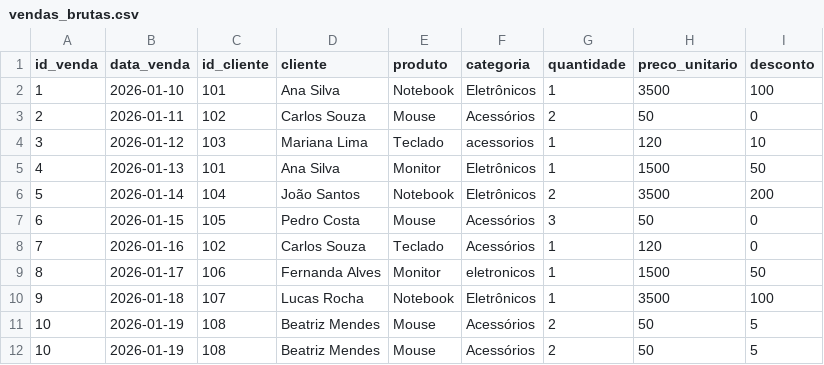
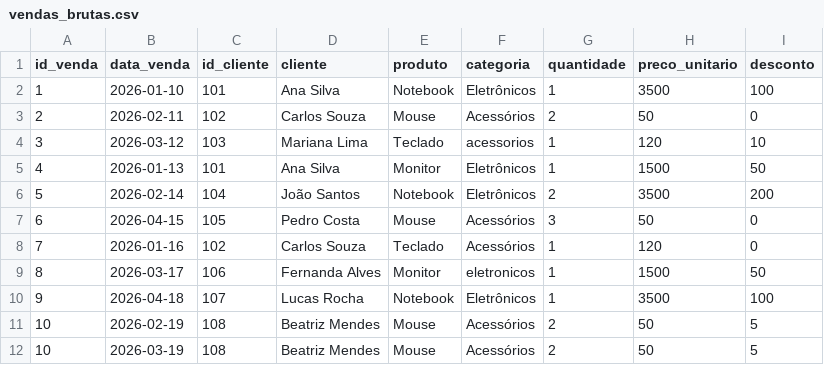
Before and after one commit to ladata-ufs/XII-SEMAC-ENGENHARIA-DADOS-DATA-WAREHOUSING, a CSV file: notebooks/D2/modulo3-dados/vendas_brutas.csv, drawn as a sheet.

Commit message:
update modulo4 (ana julia e luiza)

```diff
--- a/notebooks/D2/modulo3-dados/vendas_brutas.csv
+++ b/notebooks/D2/modulo3-dados/vendas_brutas.csv
@@ -2,11 +2,11 @@ id_venda,data_venda,id_cliente,cliente,produto,categoria,quantidade,preco_unitar
 1,2026-01-10,101,Ana Silva,Notebook,Eletrônicos,1,3500,100
-2,2026-01-11,102, Carlos Souza ,Mouse,Acessórios,2,50,0
-3,2026-01-12,103,Mariana Lima,Teclado,acessorios,1,120,10
+2,2026-02-11,102, Carlos Souza ,Mouse,Acessórios,2,50,0
+3,2026-03-12,103,Mariana Lima,Teclado,acessorios,1,120,10
 4,2026-01-13,101,Ana Silva,Monitor,Eletrônicos,1,1500,50
-5,2026-01-14,104,João Santos,Notebook,Eletrônicos,2,3500,200
-6,2026-01-15,105,Pedro Costa,Mouse,Acessórios,3,50,0
+5,2026-02-14,104,João Santos,Notebook,Eletrônicos,2,3500,200
+6,2026-04-15,105,Pedro Costa,Mouse,Acessórios,3,50,0
 7,2026-01-16,102,Carlos Souza,Teclado,Acessórios,1,120,0
-8,2026-01-17,106,Fernanda Alves,Monitor,eletronicos,1,1500,50
-9,2026-01-18,107,Lucas Rocha,Notebook,Eletrônicos,1,3500,100
-10,2026-01-19,108,Beatriz Mendes,Mouse,Acessórios,2,50,5
-10,2026-01-19,108,Beatriz Mendes,Mouse,Acessórios,2,50,5
+8,2026-03-17,106,Fernanda Alves,Monitor,eletronicos,1,1500,50
+9,2026-04-18,107,Lucas Rocha,Notebook,Eletrônicos,1,3500,100
+10,2026-02-19,108,Beatriz Mendes,Mouse,Acessórios,2,50,5
+10,2026-03-19,108,Beatriz Mendes,Mouse,Acessórios,2,50,5
```
Also changed, not shown: notebooks/D2/modulo3-dados/vendas_etl.csv, 3 other files.
